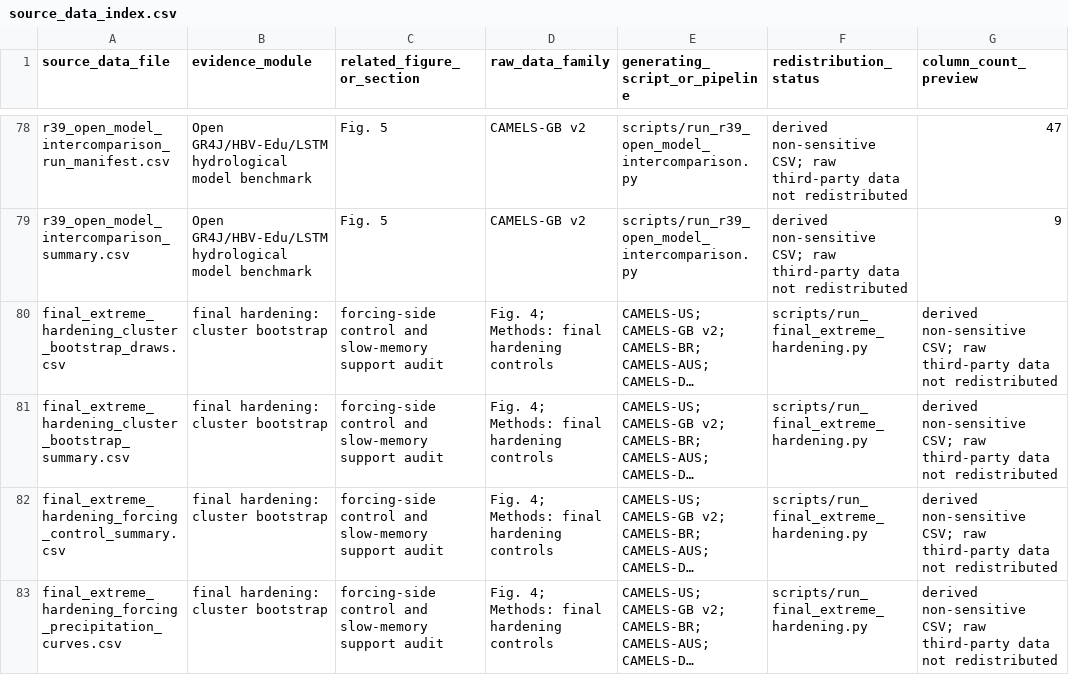
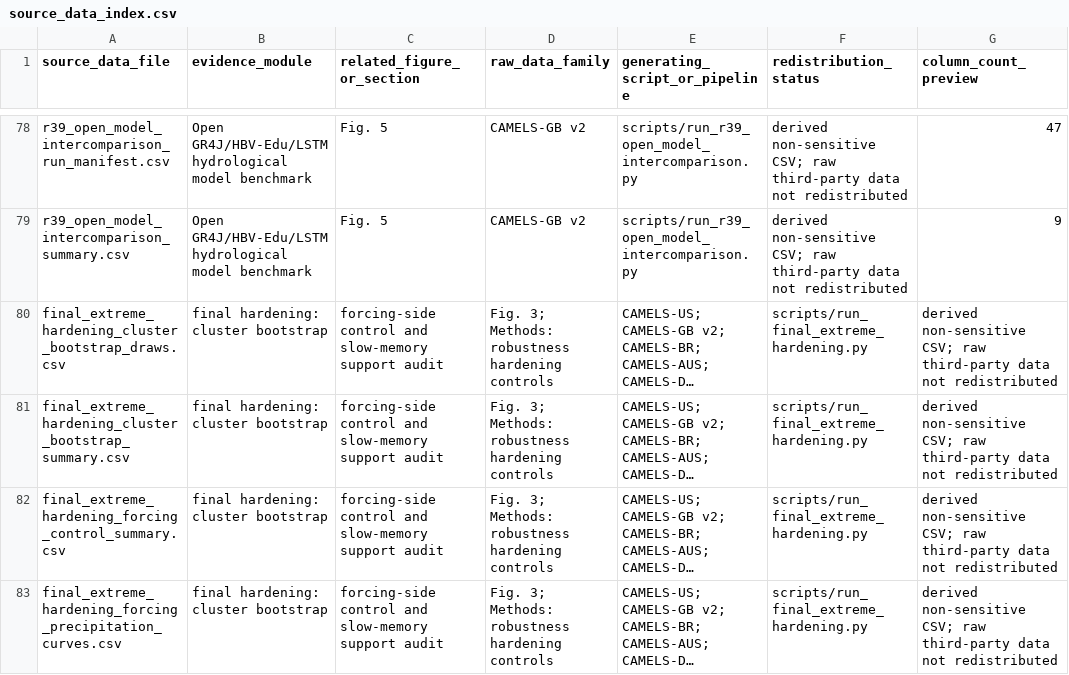
Before and after one commit to Johnsonlijian/earth-deborah-benchmark, a CSV file: source_data/source_data_index.csv, drawn as a sheet; only a part is shown, gaps mark what is left out; long unchanged cells end in …; the diff covers the shown part only; the diff names each change by its address in the sheet, - before the commit and + after, or states it on an @@ line.

```diff
--- a/source_data/source_data_index.csv
+++ b/source_data/source_data_index.csv
-D80:D83 (raw_data_family): Fig. 4; Methods: final hardening controls
+D80:D83 (raw_data_family): Fig. 3; Methods: robustness hardening controls
```
Also changed, not shown: 3 removed rows and 61 edited cells elsewhere in this file, CHECKSUM_MANIFEST.csv, random_seed_registry.csv, 28 other files.
